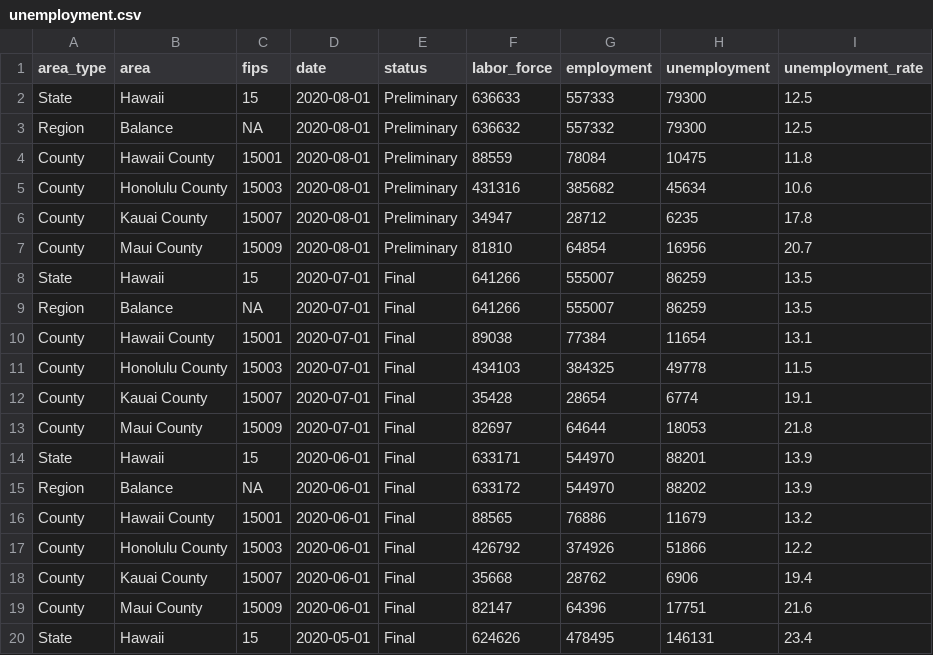
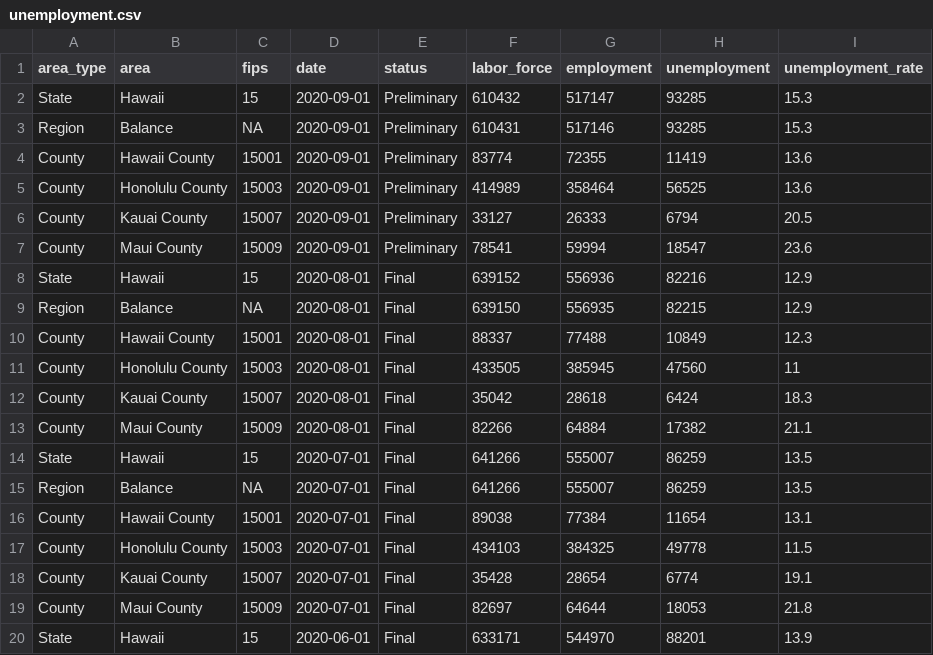
Before and after one commit to isaFos/hawaii-pulse, a CSV file: data/unemployment.csv, drawn as a sheet; only a part is shown; the shorter side is filled out with more unchanged rows.

```diff
--- a/data/unemployment.csv
+++ b/data/unemployment.csv
@@ -1,8 +1,14 @@
 area_type,area,fips,date,status,labor_force,employment,unemployment,unemployment_rate
-State,Hawaii,15,2020-08-01,Preliminary,636633,557333,79300,12.5
-Region,Balance,NA,2020-08-01,Preliminary,636632,557332,79300,12.5
-County,Hawaii County,15001,2020-08-01,Preliminary,88559,78084,10475,11.8
-County,Honolulu County,15003,2020-08-01,Preliminary,431316,385682,45634,10.6
-County,Kauai County,15007,2020-08-01,Preliminary,34947,28712,6235,17.8
-County,Maui County,15009,2020-08-01,Preliminary,81810,64854,16956,20.7
+State,Hawaii,15,2020-09-01,Preliminary,610432,517147,93285,15.3
+Region,Balance,NA,2020-09-01,Preliminary,610431,517146,93285,15.3
+County,Hawaii County,15001,2020-09-01,Preliminary,83774,72355,11419,13.6
+County,Honolulu County,15003,2020-09-01,Preliminary,414989,358464,56525,13.6
+County,Kauai County,15007,2020-09-01,Preliminary,33127,26333,6794,20.5
+County,Maui County,15009,2020-09-01,Preliminary,78541,59994,18547,23.6
+State,Hawaii,15,2020-08-01,Final,639152,556936,82216,12.9
+Region,Balance,NA,2020-08-01,Final,639150,556935,82215,12.9
+County,Hawaii County,15001,2020-08-01,Final,88337,77488,10849,12.3
+County,Honolulu County,15003,2020-08-01,Final,433505,385945,47560,11
+County,Kauai County,15007,2020-08-01,Final,35042,28618,6424,18.3
+County,Maui County,15009,2020-08-01,Final,82266,64884,17382,21.1
 State,Hawaii,15,2020-07-01,Final,641266,555007,86259,13.5
```
Also changed, not shown: data/counties.csv, 3 other files.
